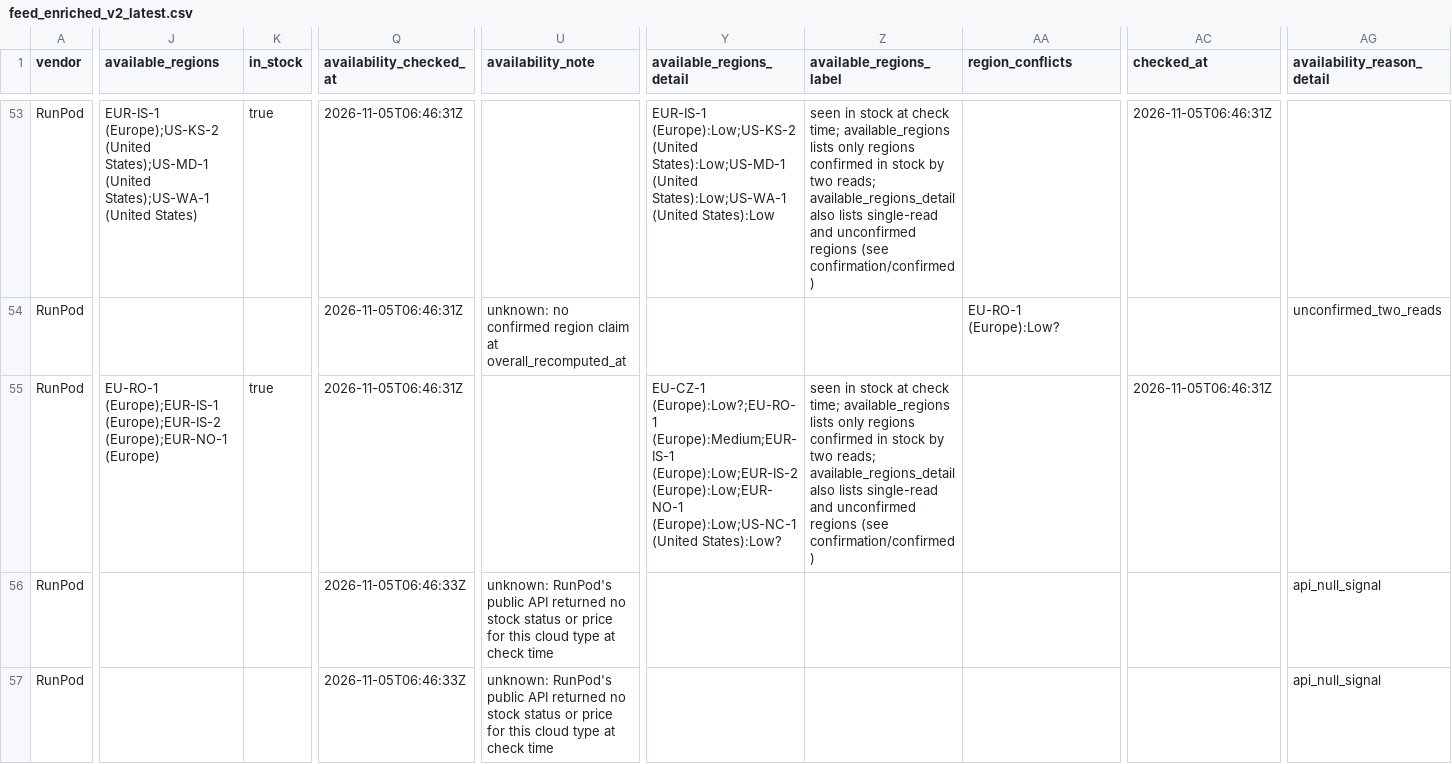
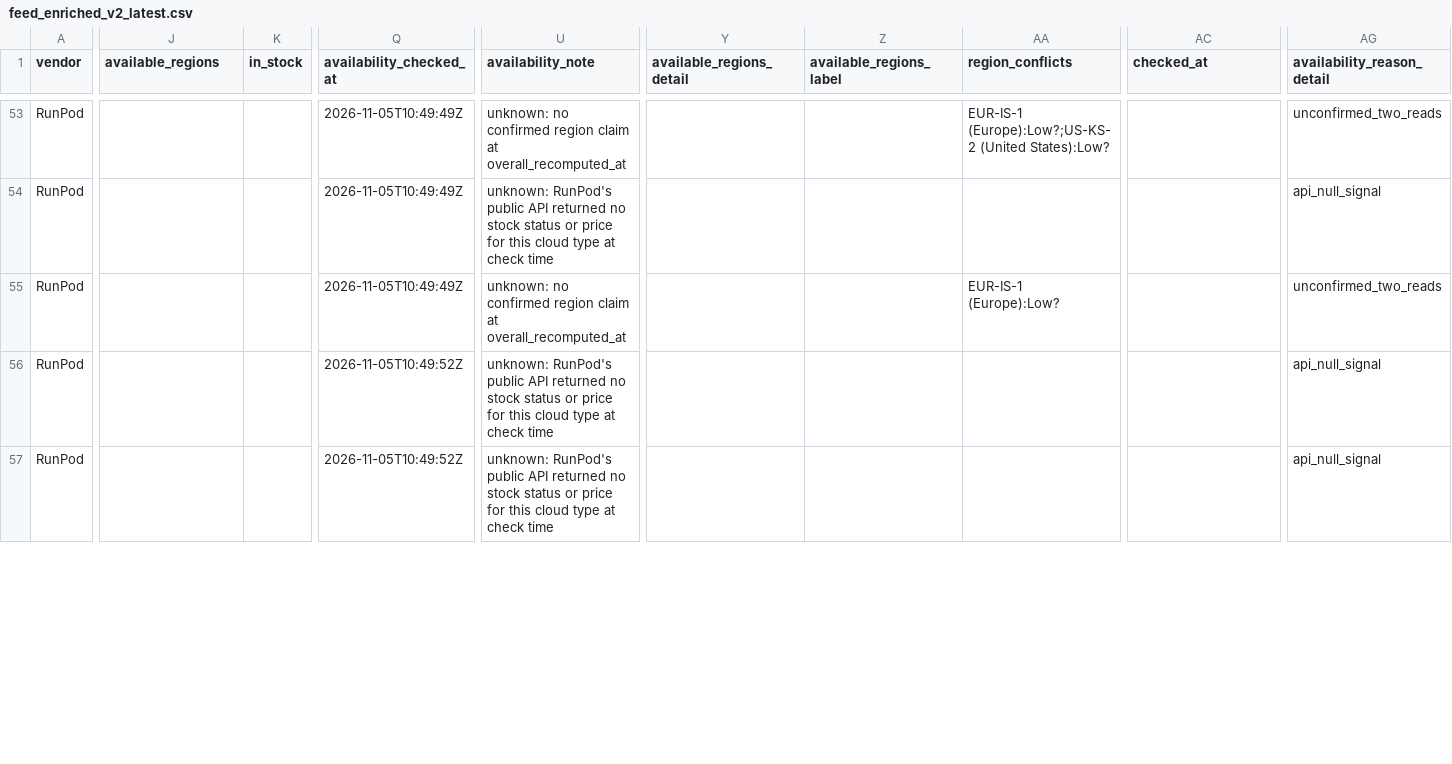
Before and after one commit to connormatthewdouglas/agent-work-stack-deals, a CSV file: latest/feed_enriched_v2_latest.csv, drawn as a sheet; only a part is shown, gaps mark what is left out; the diff covers the shown part only; the diff names each change by its address in the sheet, - before the commit and + after, or states it on an @@ line.

```diff
--- a/latest/feed_enriched_v2_latest.csv
+++ b/latest/feed_enriched_v2_latest.csv
-J53 (available_regions): EUR-IS-1 (Europe);US-KS-2 (United States);US-MD-1 (United States);US-WA-1 (United States)
+J53 (available_regions): (empty)
-K53 (in_stock): true
+K53 (in_stock): (empty)
-Q53:Q55 (availability_checked_at): 2026-11-05T06:46:31Z
+Q53:Q55 (availability_checked_at): 2026-11-05T10:49:49Z
-U53 (availability_note): (empty)
+U53 (availability_note): unknown: no confirmed region claim at overall_recomputed_at
-Y53 (available_regions_detail): EUR-IS-1 (Europe):Low;US-KS-2 (United States):Low;US-MD-1 (United States):Low;US-WA-1 (United States):Low
+Y53 (available_regions_detail): (empty)
-Z53 (available_regions_label): seen in stock at check time; available_regions lists only regions confirmed in stock by two reads; available_regions_detail also lists single-read and unconfirmed regions (see confirmation/confirmed)
+Z53 (available_regions_label): (empty)
-AA53 (region_conflicts): (empty)
+AA53 (region_conflicts): EUR-IS-1 (Europe):Low?;US-KS-2 (United States):Low?
-AC53 (checked_at): 2026-11-05T06:46:31Z
+AC53 (checked_at): (empty)
-AG53 (availability_reason_detail): (empty)
+AG53 (availability_reason_detail): unconfirmed_two_reads
-U54 (availability_note): unknown: no confirmed region claim at overall_recomputed_at
+U54 (availability_note): unknown: RunPod's public API returned no stock status or price for this cloud type at check time
-AA54 (region_conflicts): EU-RO-1 (Europe):Low?
+AA54 (region_conflicts): (empty)
-AG54 (availability_reason_detail): unconfirmed_two_reads
+AG54 (availability_reason_detail): api_null_signal
-J55 (available_regions): EU-RO-1 (Europe);EUR-IS-1 (Europe);EUR-IS-2 (Europe);EUR-NO-1 (Europe)
+J55 (available_regions): (empty)
-K55 (in_stock): true
+K55 (in_stock): (empty)
-U55 (availability_note): (empty)
+U55 (availability_note): unknown: no confirmed region claim at overall_recomputed_at
-Y55 (available_regions_detail): EU-CZ-1 (Europe):Low?;EU-RO-1 (Europe):Medium;EUR-IS-1 (Europe):Low;EUR-IS-2 (Europe):Low;EUR-NO-1 (Europe):Low;US-NC-1 (United States):Low?
+Y55 (available_regions_detail): (empty)
-Z55 (available_regions_label): seen in stock at check time; available_regions lists only regions confirmed in stock by two reads; available_regions_detail also lists single-read and unconfirmed regions (see confirmation/confirmed)
+Z55 (available_regions_label): (empty)
-AA55 (region_conflicts): (empty)
+AA55 (region_conflicts): EUR-IS-1 (Europe):Low?
-AC55 (checked_at): 2026-11-05T06:46:31Z
+AC55 (checked_at): (empty)
-AG55 (availability_reason_detail): (empty)
+AG55 (availability_reason_detail): unconfirmed_two_reads
-Q56:Q57 (availability_checked_at): 2026-11-05T06:46:33Z
+Q56:Q57 (availability_checked_at): 2026-11-05T10:49:52Z
```
Also changed, not shown: 170 edited cells elsewhere in this file, 6 other files.
